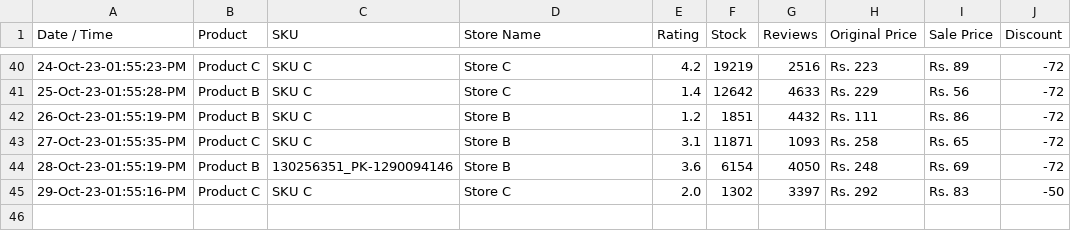
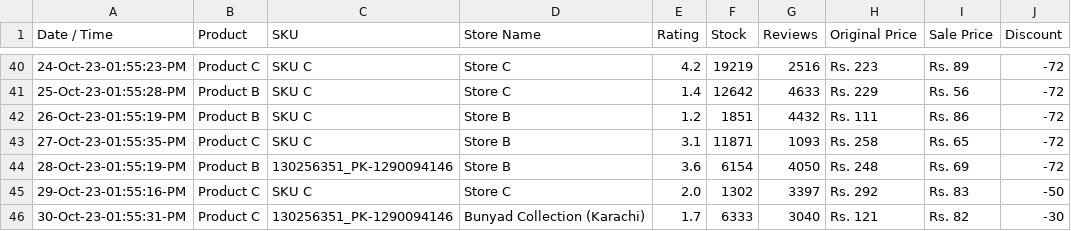
Before and after one commit to shafqatjan/amp-actionable-emails, a CSV file: data.csv, drawn as a sheet; only a part is shown, gaps mark what is left out; the diff names each change by its address in the sheet, - before the commit and + after, or states it on an @@ line.

Commit message:
30-Oct-23-01:55:31:PM

```diff
--- a/data.csv
+++ b/data.csv
+row 46: 30-Oct-23-01:55:31-PM | Product C | 130256351_PK-1290094146 | Bunyad Collection (Karachi) | 1.7 | 6333 | 3040 | Rs. 121 | Rs. 82 | -30
```
